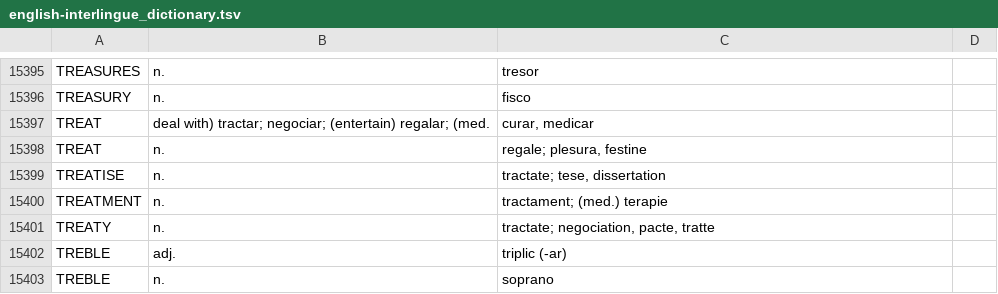
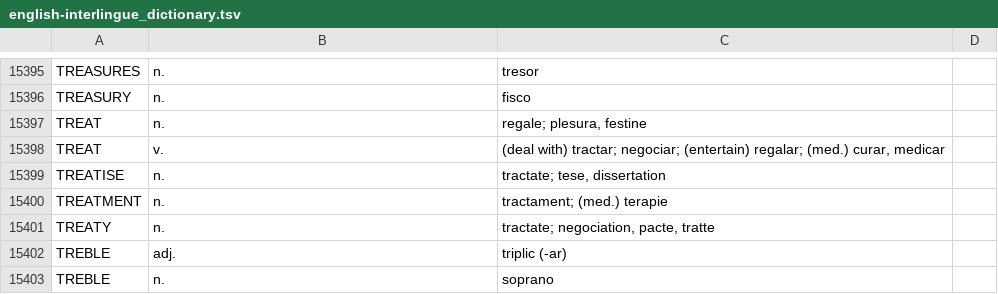
Before and after one commit to ne-alinome/english-interlingue-dictionary, a TSV file: src/english-interlingue_dictionary.tsv, drawn as a sheet; only a part is shown, gaps mark what is left out.

Commit message:
Fix notation in "TREAT"
FossilOrigin-Name: 24de3dd9fd3a194dad203a6296d70a946d37b41d9d19292f5bb2ecda2cdf6b09

```diff
--- a/src/english-interlingue_dictionary.tsv
+++ b/src/english-interlingue_dictionary.tsv
@@ -15396,4 +15396,4 @@ TREASURES|n.|tresor|
 TREASURY|n.|fisco|
-TREAT|deal with) tractar; negociar; (entertain) regalar; (med.|curar, medicar|
 TREAT|n.|regale; plesura, festine|
+TREAT|v.|(deal with) tractar; negociar; (entertain) regalar; (med.) curar, medicar|
 TREATISE|n.|tractate; tese, dissertation|
```
Also changed, not shown: 1 other file.
